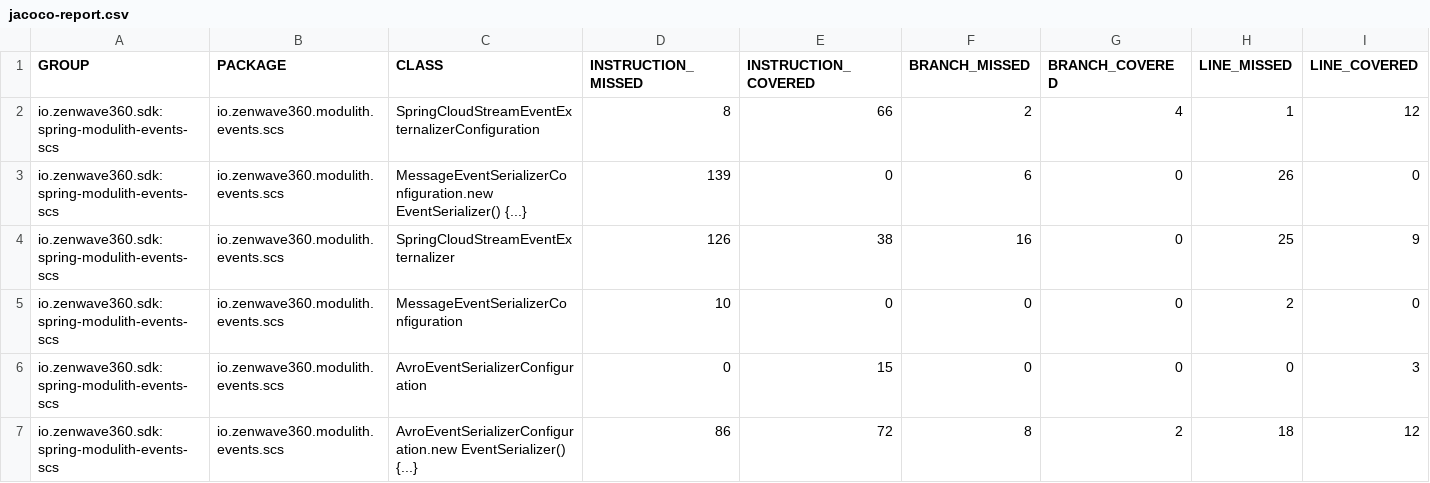
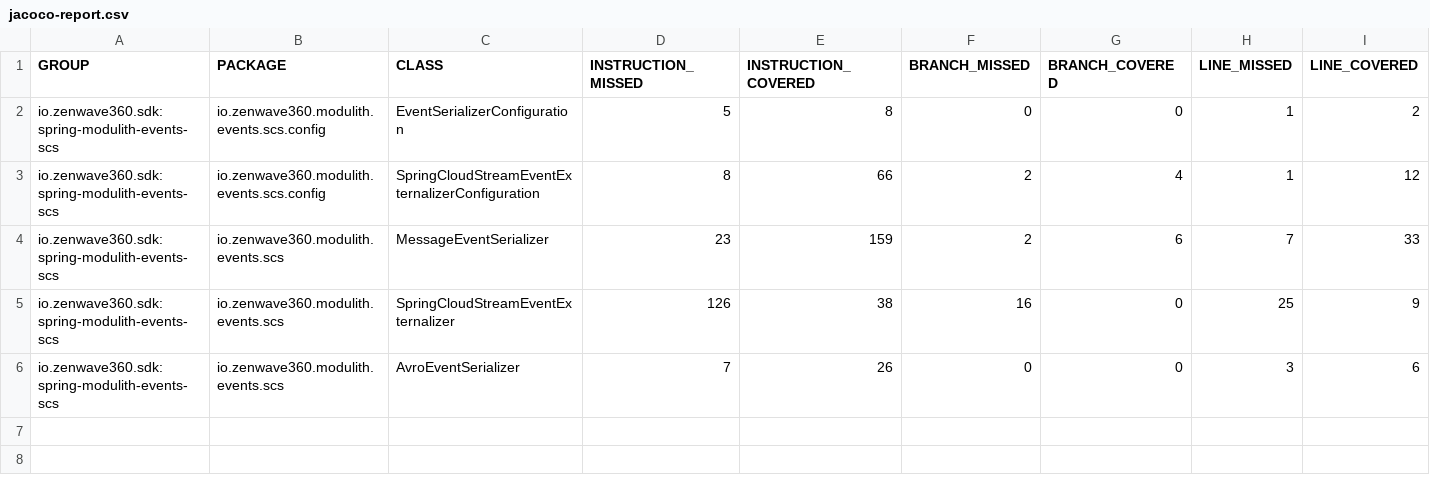
Before and after one commit to ZenWave360/spring-modulith-events-spring-cloud-stream, a CSV file: jacoco-report.csv, drawn as a sheet; only a part is shown; removed rows and columns are numbered as before the commit, all else as after; rows hold the shown columns only; the diff names each change by its address in the sheet, - before the commit and + after, or states it on an @@ line.

```diff
--- a/jacoco-report.csv
+++ b/jacoco-report.csv
+row 2: io.zenwave360.sdk:spring-modulith-events-scs | io.zenwave360.modulith.events.scs.config | EventSerializerConfiguration | 5 | 8 | 0 | 0 | 1 | 2
-B3 (PACKAGE): io.zenwave360.modulith.events.scs
+B3 (PACKAGE): io.zenwave360.modulith.events.scs.config
-row 3: io.zenwave360.sdk:spring-modulith-events-scs | io.zenwave360.modulith.events.scs | MessageEventSerializerConfiguration.new EventSerializer() {...} | 139 | 0 | 6 | 0 | 26 | 0
+row 4: io.zenwave360.sdk:spring-modulith-events-scs | io.zenwave360.modulith.events.scs | MessageEventSerializer | 23 | 159 | 2 | 6 | 7 | 33
-row 5: io.zenwave360.sdk:spring-modulith-events-scs | io.zenwave360.modulith.events.scs | MessageEventSerializerConfiguration | 10 | 0 | 0 | 0 | 2 | 0
-row 6: io.zenwave360.sdk:spring-modulith-events-scs | io.zenwave360.modulith.events.scs | AvroEventSerializerConfiguration | 0 | 15 | 0 | 0 | 0 | 3
-row 7: io.zenwave360.sdk:spring-modulith-events-scs | io.zenwave360.modulith.events.scs | AvroEventSerializerConfiguration.new EventSerializer() {...} | 86 | 72 | 8 | 2 | 18 | 12
+row 6: io.zenwave360.sdk:spring-modulith-events-scs | io.zenwave360.modulith.events.scs | AvroEventSerializer | 7 | 26 | 0 | 0 | 3 | 6
```
Also changed, not shown: jacoco/target/site/jacoco/jacoco.csv, 5 other files.
